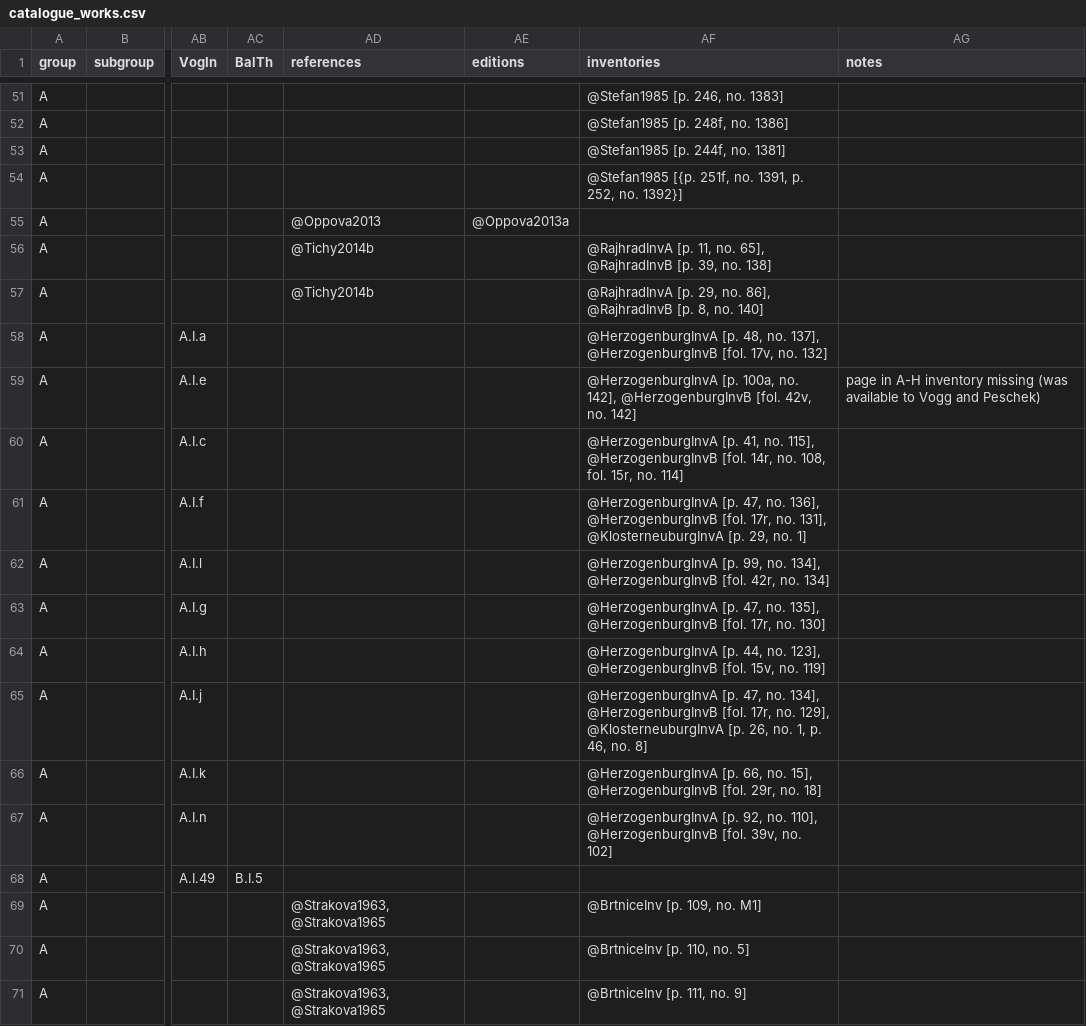
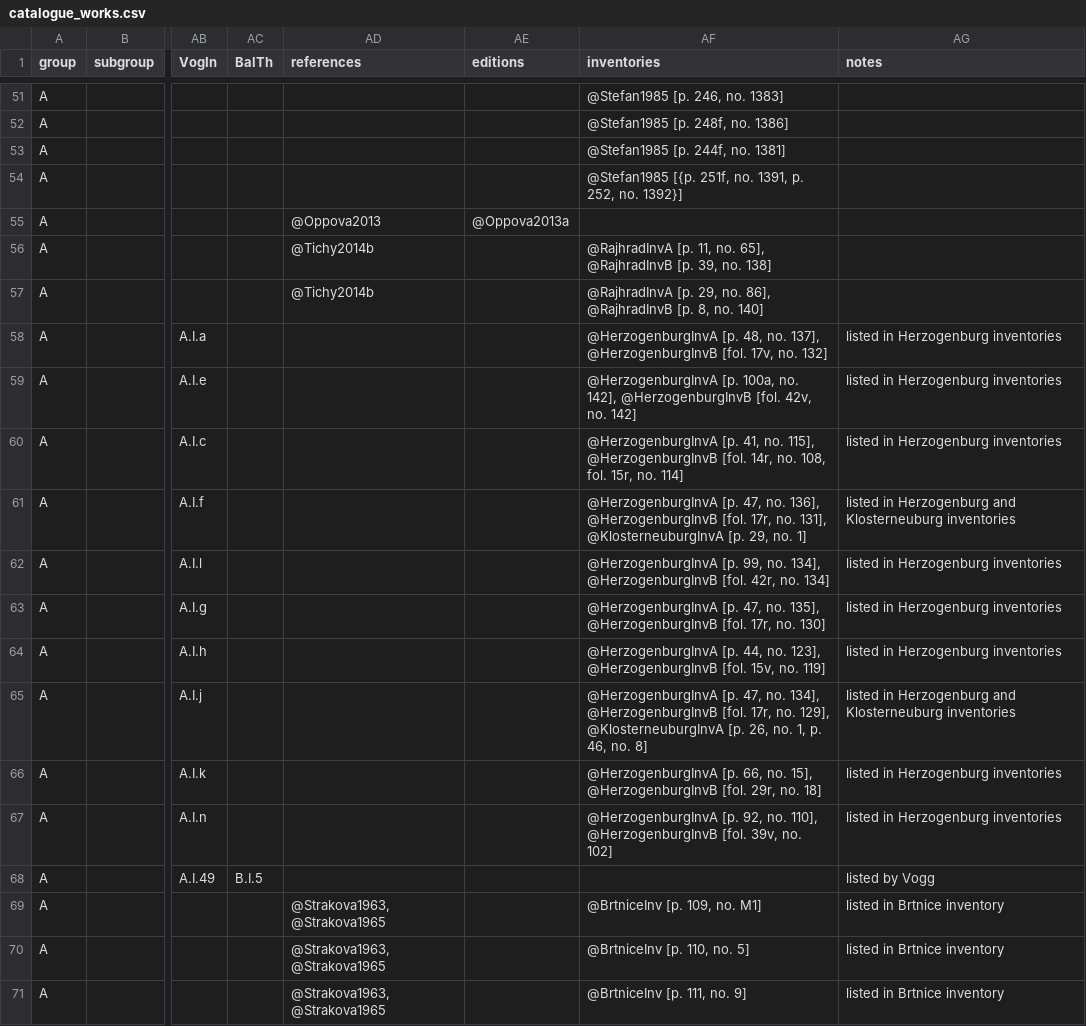
Before and after one commit to edition-esser-skala/tuma-catalogue-of-works, a CSV file: data/catalogue_works.csv, drawn as a sheet; only a part is shown, gaps mark what is left out; the diff covers the shown part only; the diff names each change by its address in the sheet, - before the commit and + after, or states it on an @@ line.

```diff
--- a/data/catalogue_works.csv
+++ b/data/catalogue_works.csv
-AG58 (notes): (empty)
+AG58 (notes): listed in Herzogenburg inventories
-AG59 (notes): page in A-H inventory missing (was available to Vogg and Peschek)
+AG59 (notes): listed in Herzogenburg inventories
-AG60 (notes): (empty)
+AG60 (notes): listed in Herzogenburg inventories
-AG61 (notes): (empty)
+AG61 (notes): listed in Herzogenburg and Klosterneuburg inventories
-AG62:AG64 (notes): (empty)
+AG62:AG64 (notes): listed in Herzogenburg inventories
-AG65 (notes): (empty)
+AG65 (notes): listed in Herzogenburg and Klosterneuburg inventories
-AG66:AG67 (notes): (empty)
+AG66:AG67 (notes): listed in Herzogenburg inventories
-AG68 (notes): (empty)
+AG68 (notes): listed by Vogg
-AG69:AG71 (notes): (empty)
+AG69:AG71 (notes): listed in Brtnice inventory
```
Also changed, not shown: 89 edited cells elsewhere in this file, 4 other files.
